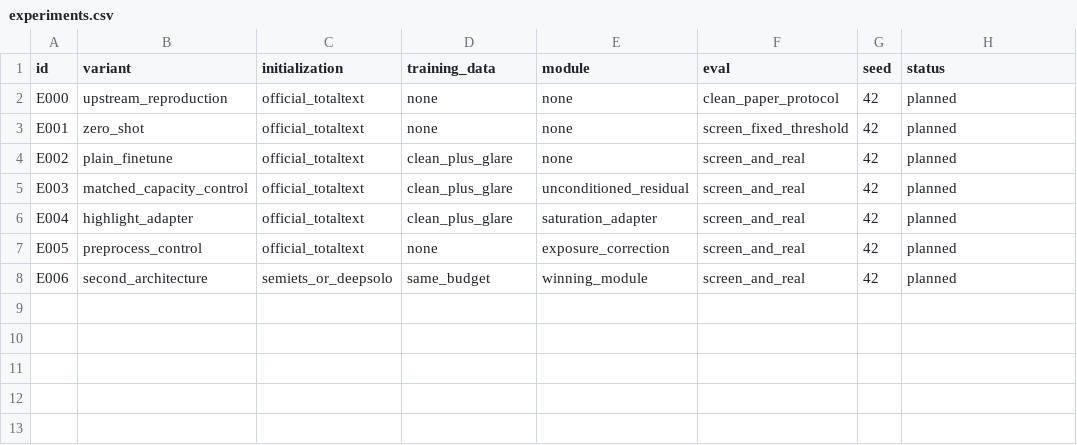
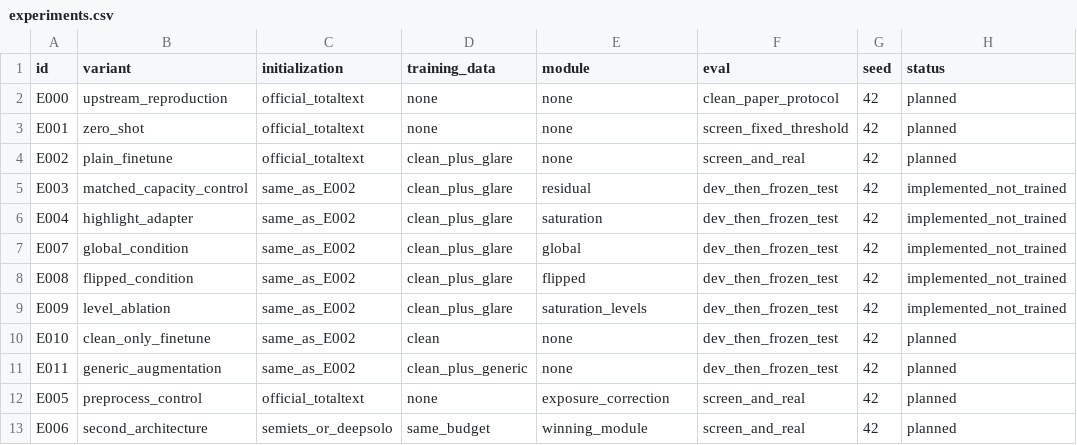
Before and after one commit to tonygyf/1-1-2-2-3-mm24, a CSV file: configs/experiments.csv, drawn as a sheet.

```diff
--- a/configs/experiments.csv
+++ b/configs/experiments.csv
@@ -4,4 +4,9 @@ E001,zero_shot,official_totaltext,none,none,screen_fixed_threshold,42,planned
 E002,plain_finetune,official_totaltext,clean_plus_glare,none,screen_and_real,42,planned
-E003,matched_capacity_control,official_totaltext,clean_plus_glare,unconditioned_residual,screen_and_real,42,planned
-E004,highlight_adapter,official_totaltext,clean_plus_glare,saturation_adapter,screen_and_real,42,planned
+E003,matched_capacity_control,same_as_E002,clean_plus_glare,residual,dev_then_frozen_test,42,implemented_not_trained
+E004,highlight_adapter,same_as_E002,clean_plus_glare,saturation,dev_then_frozen_test,42,implemented_not_trained
+E007,global_condition,same_as_E002,clean_plus_glare,global,dev_then_frozen_test,42,implemented_not_trained
+E008,flipped_condition,same_as_E002,clean_plus_glare,flipped,dev_then_frozen_test,42,implemented_not_trained
+E009,level_ablation,same_as_E002,clean_plus_glare,saturation_levels,dev_then_frozen_test,42,implemented_not_trained
+E010,clean_only_finetune,same_as_E002,clean,none,dev_then_frozen_test,42,planned
+E011,generic_augmentation,same_as_E002,clean_plus_generic,none,dev_then_frozen_test,42,planned
 E005,preprocess_control,official_totaltext,none,exposure_correction,screen_and_real,42,planned
```
Also changed, not shown: 51 other files.
